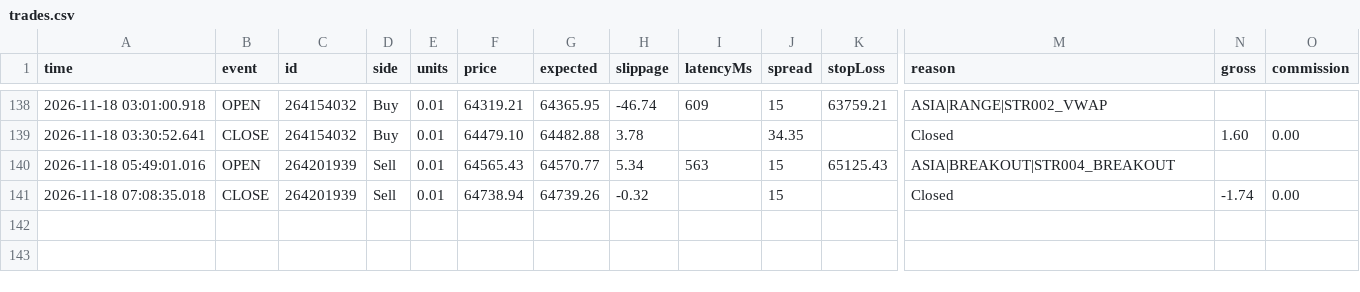
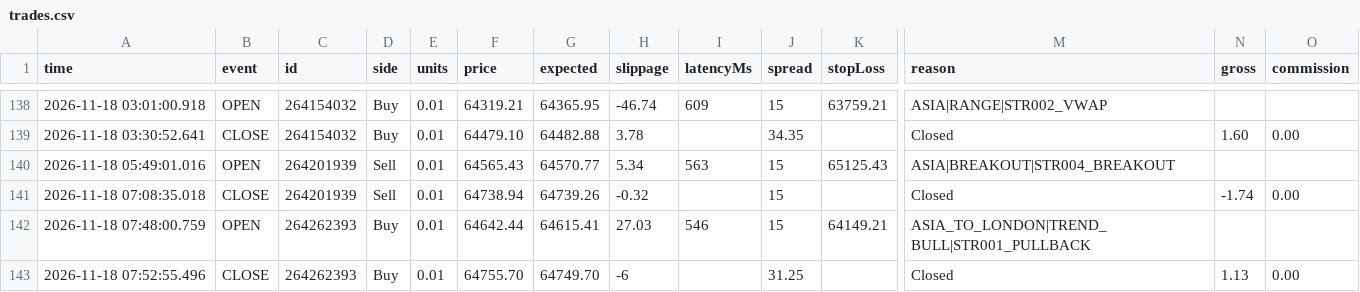
Before and after one commit to piyavutkkl-ch/tgrockza55-ai-cbot-backtest-lab, a CSV file: data/live/BTCUSD/trades.csv, drawn as a sheet; only a part is shown, gaps mark what is left out; rows hold the shown columns only; the diff names each change by its address in the sheet, - before the commit and + after, or states it on an @@ line.

Commit message:
chore(live): sync verified trade telemetry (N=378)

```diff
--- a/data/live/BTCUSD/trades.csv
+++ b/data/live/BTCUSD/trades.csv
+row 142: 2026-11-18 07:48:00.759 | OPEN | 264262393 | Buy | 0.01 | 64642.44 | 64615.41 | 27.03 | 546 | 15 | 64149.21 | ASIA_TO_LONDON|TREND_BULL|STR001_PULLBACK
+row 143: 2026-11-18 07:52:55.496 | CLOSE | 264262393 | Buy | 0.01 | 64755.70 | 64749.70 | -6 |  | 31.25 |  | Closed | 1.13 | 0.00
```
Also changed, not shown: data/live/ETHUSD/trades.csv, 15 other files.
